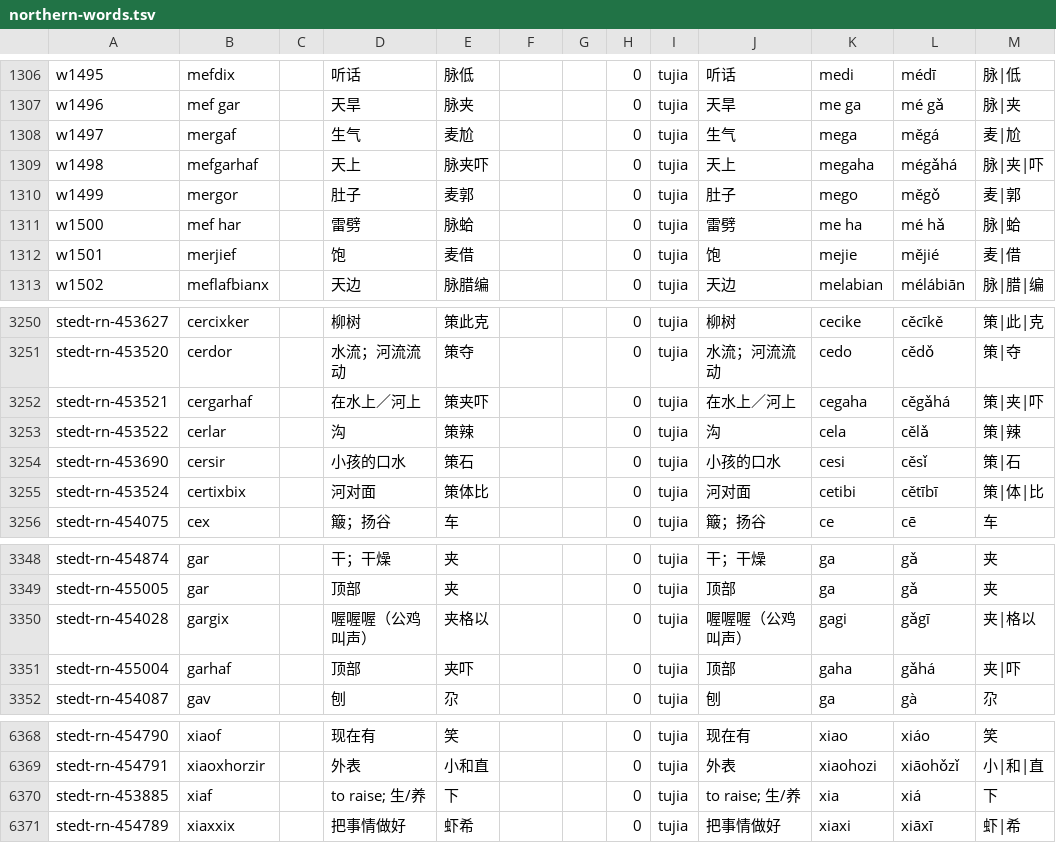
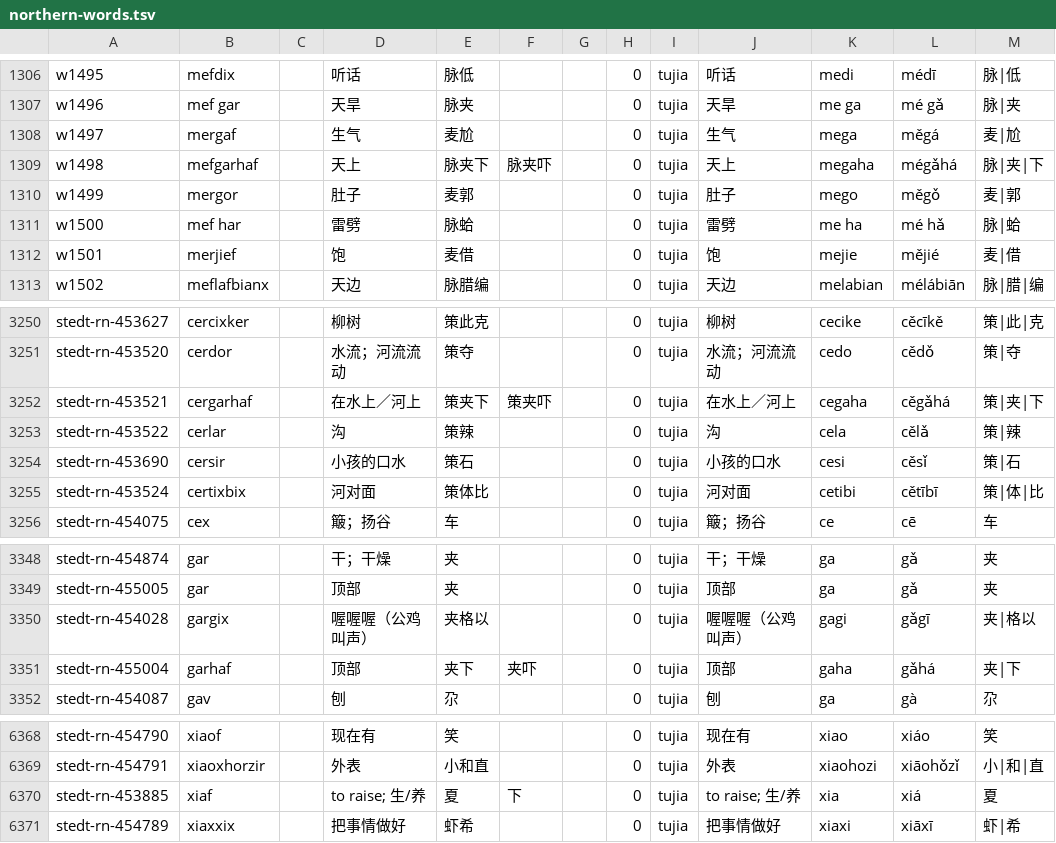
Before and after one commit to luggroo/bizic-keyboard, a TSV file: shared/bundle/Assets/northern-words.tsv, drawn as a sheet; only a part is shown, gaps mark what is left out; the diff covers the shown part only.

```diff
--- a/shared/bundle/Assets/northern-words.tsv
+++ b/shared/bundle/Assets/northern-words.tsv
@@ -1308,3 +1308,3 @@ w1496	mef gar		天旱	脉夹			0	tujia	天旱	me ga	mé gǎ	脉|夹
 w1497	mergaf		生气	麦尬			0	tujia	生气	mega	měgá	麦|尬		
-w1498	mefgarhaf		天上	脉夹吓			0	tujia	天上	megaha	mégǎhá	脉|夹|吓		
+w1498	mefgarhaf		天上	脉夹下	脉夹吓		0	tujia	天上	megaha	mégǎhá	脉|夹|下		
 w1499	mergor		肚子	麦郭			0	tujia	肚子	mego	měgǒ	麦|郭		
@@ -3251,3 +3251,3 @@ stedt-rn-453627	cercixker		柳树	策此克			0	tujia	柳树	cecike	cěcīkě
 stedt-rn-453520	cerdor		水流；河流流动	策夺			0	tujia	水流；河流流动	cedo	cědǒ	策|夺		
-stedt-rn-453521	cergarhaf		在水上／河上	策夹吓			0	tujia	在水上／河上	cegaha	cěgǎhá	策|夹|吓		
+stedt-rn-453521	cergarhaf		在水上／河上	策夹下	策夹吓		0	tujia	在水上／河上	cegaha	cěgǎhá	策|夹|下		
 stedt-rn-453522	cerlar		沟	策辣			0	tujia	沟	cela	cělǎ	策|辣		
@@ -3350,3 +3350,3 @@ stedt-rn-455005	gar		顶部	夹			0	tujia	顶部	ga	gǎ	夹
 stedt-rn-454028	gargix		喔喔喔（公鸡叫声）	夹格以			0	tujia	喔喔喔（公鸡叫声）	gagi	gǎgī	夹|格以		
-stedt-rn-455004	garhaf		顶部	夹吓			0	tujia	顶部	gaha	gǎhá	夹|吓		
+stedt-rn-455004	garhaf		顶部	夹下	夹吓		0	tujia	顶部	gaha	gǎhá	夹|下		
 stedt-rn-454087	gav		刨	尕			0	tujia	刨	ga	gà	尕		
@@ -6369,3 +6369,3 @@ stedt-rn-454790	xiaof		现在有	笑			0	tujia	现在有	xiao	xiáo	笑
 stedt-rn-454791	xiaoxhorzir		外表	小和直			0	tujia	外表	xiaohozi	xiāohǒzǐ	小|和|直		
-stedt-rn-453885	xiaf		to raise; 生/养	下			0	tujia	to raise; 生/养	xia	xiá	下		
+stedt-rn-453885	xiaf		to raise; 生/养	夏	下		0	tujia	to raise; 生/养	xia	xiá	夏		
 stedt-rn-454789	xiaxxix		把事情做好	虾希			0	tujia	把事情做好	xiaxi	xiāxī	虾|希		
```
Also changed, not shown: 66 edited cells elsewhere in this file, tools/data/orthography-defaults.tsv, tools/data/story-words.tsv, 3 other files.
